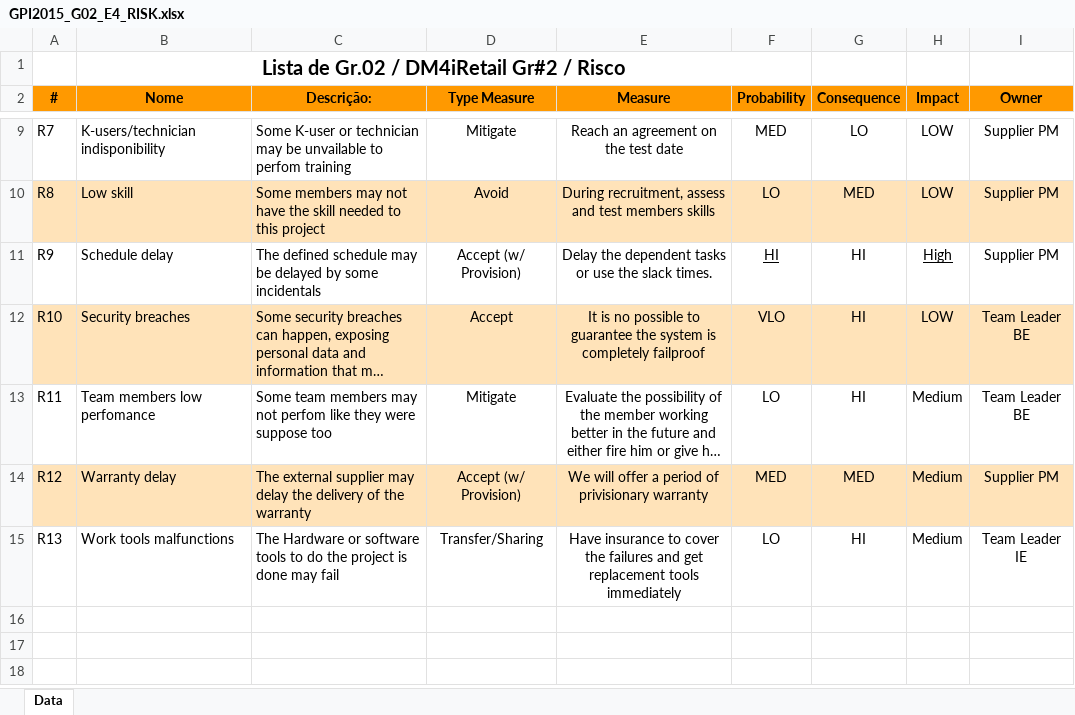
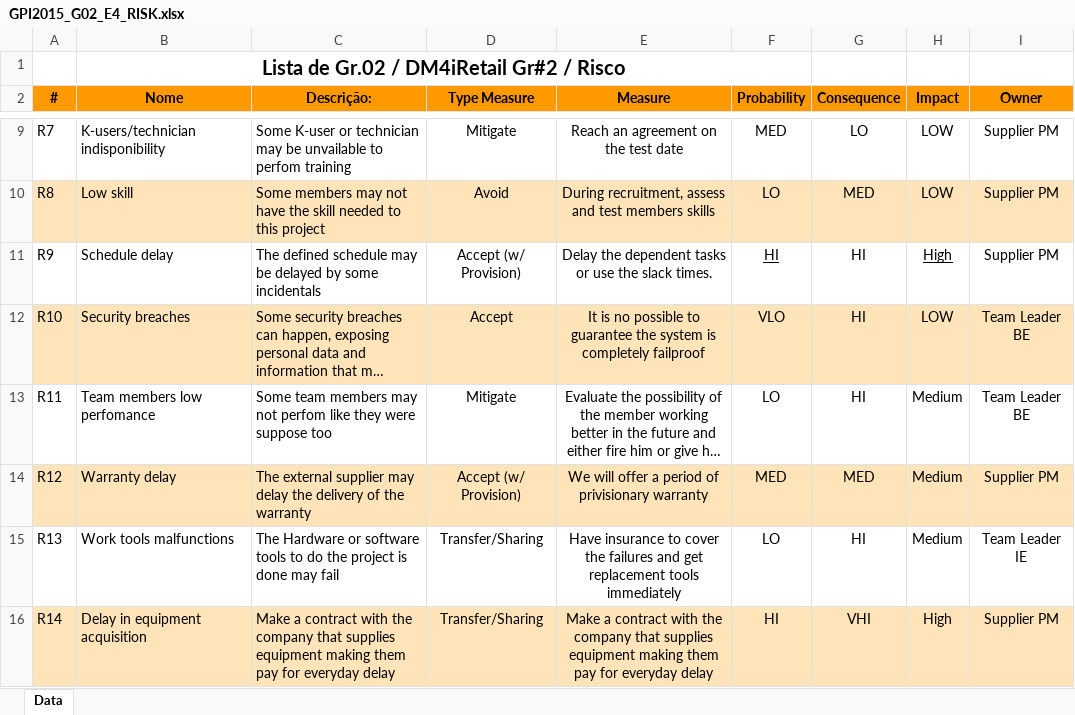
Before and after one commit to arturfonseca/GPI, an Excel workbook: e4/GPI2015_G02_E4_RISK.xlsx, sheet Data, drawn as a sheet; only a part is shown, gaps mark what is left out; long unchanged cells end in …; values as stored, in another font and other column widths than the file's, no borders; the diff names each change by its address in the sheet, - before the commit and + after, or states it on an @@ line.

```diff
--- a/e4/GPI2015_G02_E4_RISK.xlsx (sheet Data)
+++ b/e4/GPI2015_G02_E4_RISK.xlsx (sheet Data)
+row 16: R14 | Delay in equipment acquisition | Make a contract with the company that supplies equipment making them pay for everyday delay | Transfer/Sharing | Make a contract with the company that supplies equipment making them pay for everyday delay | HI | VHI | High | Supplier PM
```
Also changed, not shown: 1 other file.
